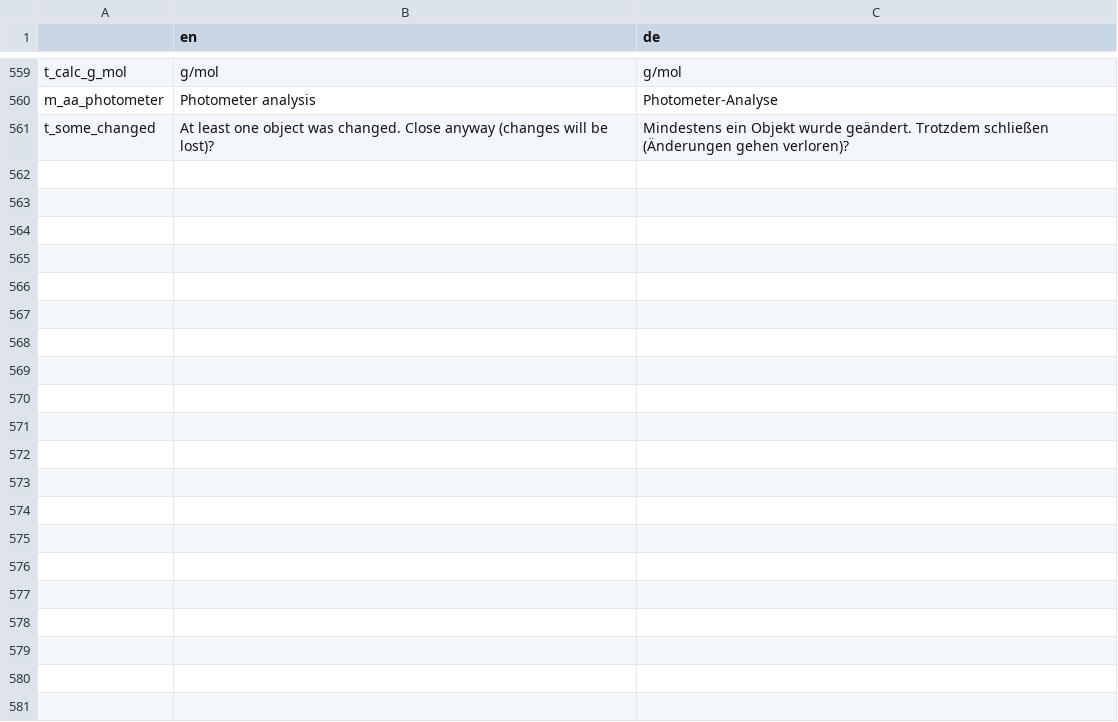
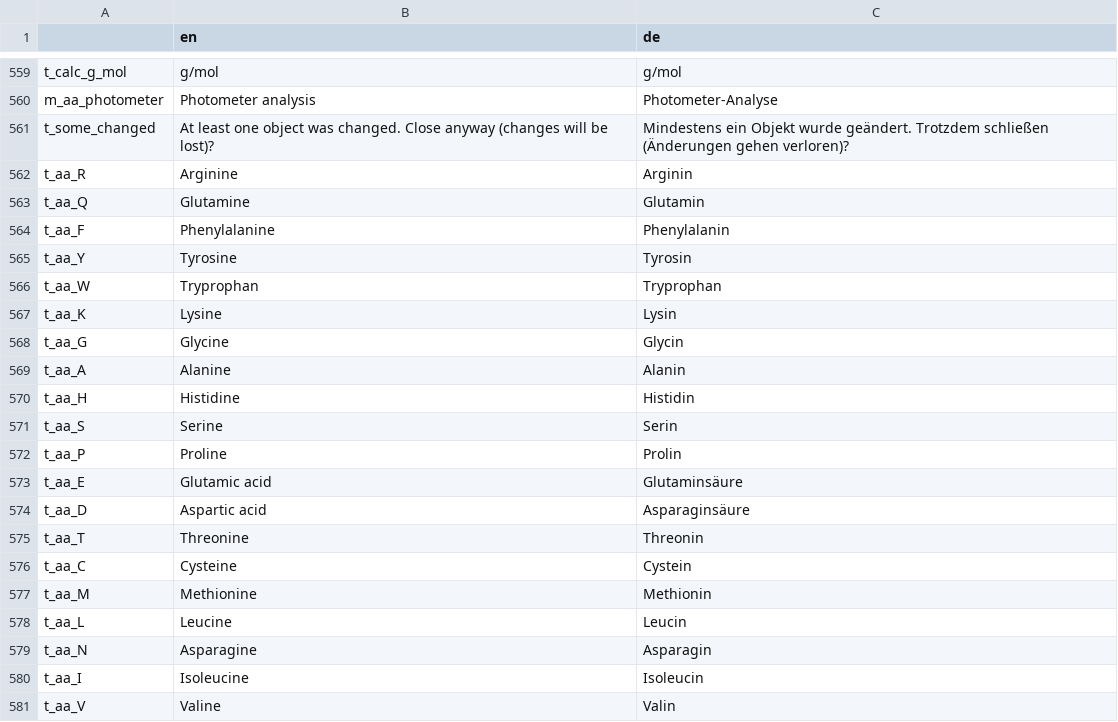
Before and after one commit to GENtle-persons/gentle-m, a CSV file: trunk/variables.csv, drawn as a sheet; only a part is shown, gaps mark what is left out; the diff names each change by its address in the sheet, - before the commit and + after, or states it on an @@ line.

```diff
--- a/trunk/variables.csv
+++ b/trunk/variables.csv
+row 562: t_aa_R | Arginine | Arginin
+row 563: t_aa_Q | Glutamine | Glutamin
+row 564: t_aa_F | Phenylalanine | Phenylalanin
+row 565: t_aa_Y | Tyrosine | Tyrosin
+row 566: t_aa_W | Tryprophan | Tryprophan
+row 567: t_aa_K | Lysine | Lysin
+row 568: t_aa_G | Glycine | Glycin
+row 569: t_aa_A | Alanine | Alanin
+row 570: t_aa_H | Histidine | Histidin
+row 571: t_aa_S | Serine | Serin
+row 572: t_aa_P | Proline | Prolin
+row 573: t_aa_E | Glutamic acid | Glutaminsäure
+row 574: t_aa_D | Aspartic acid | Asparaginsäure
+row 575: t_aa_T | Threonine | Threonin
+row 576: t_aa_C | Cysteine | Cystein
+row 577: t_aa_M | Methionine | Methionin
+row 578: t_aa_L | Leucine | Leucin
+row 579: t_aa_N | Asparagine | Asparagin
+row 580: t_aa_I | Isoleucine | Isoleucin
+row 581: t_aa_V | Valine | Valin
```
Also changed, not shown: 21 other files.
